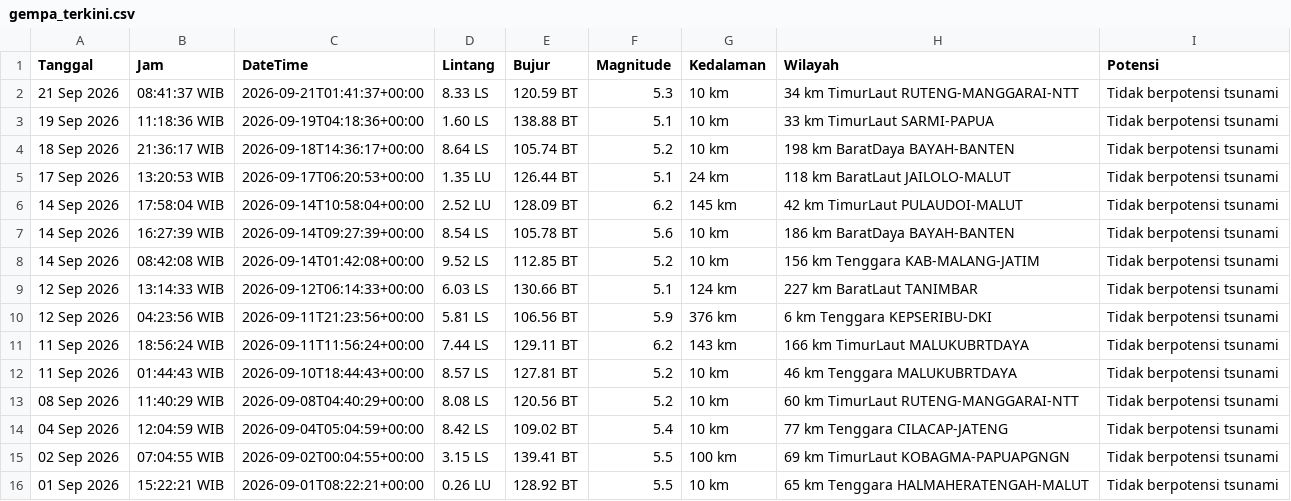
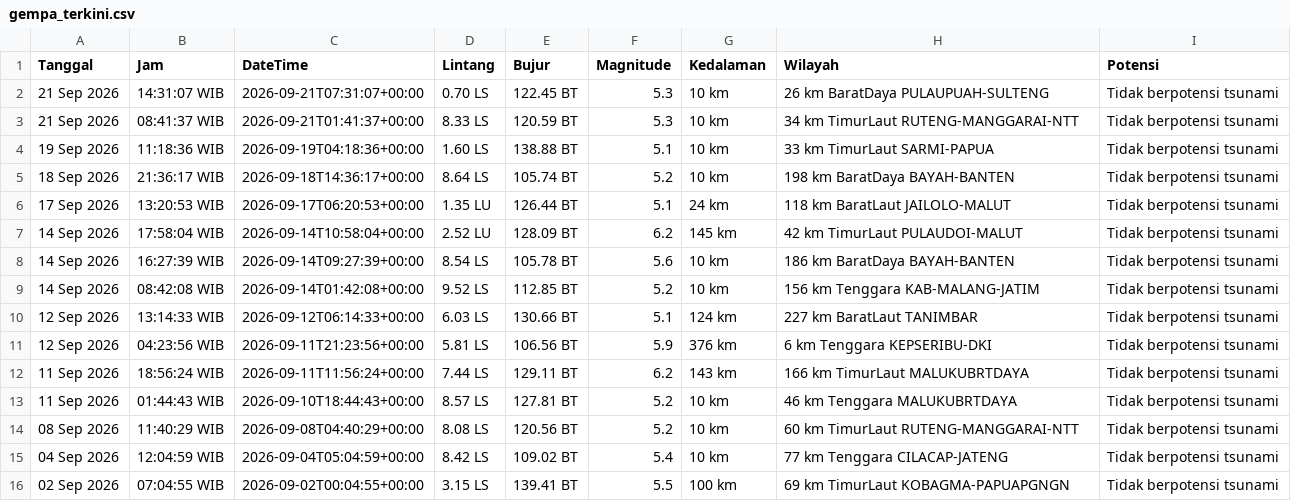
Before and after one commit to 4RGY/analisis-gempa-indonesia, a CSV file: data/gempa_terkini.csv, drawn as a sheet; removed rows and columns are numbered as before the commit, all else as after; the diff names each change by its address in the sheet, - before the commit and + after, or states it on an @@ line.

```diff
--- a/data/gempa_terkini.csv
+++ b/data/gempa_terkini.csv
+row 2: 21 Sep 2026 | 14:31:07 WIB | 2026-09-21T07:31:07+00:00 | 0.70 LS | 122.45 BT | 5.3 | 10 km | 26 km BaratDaya PULAUPUAH-SULTENG | Tidak berpotensi tsunami
-row 16: 01 Sep 2026 | 15:22:21 WIB | 2026-09-01T08:22:21+00:00 | 0.26 LU | 128.92 BT | 5.5 | 10 km | 65 km Tenggara HALMAHERATENGAH-MALUT | Tidak berpotensi tsunami
```
Also changed, not shown: 3 other files.
